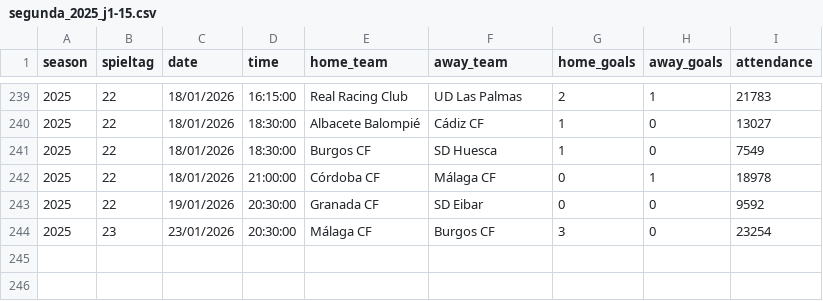
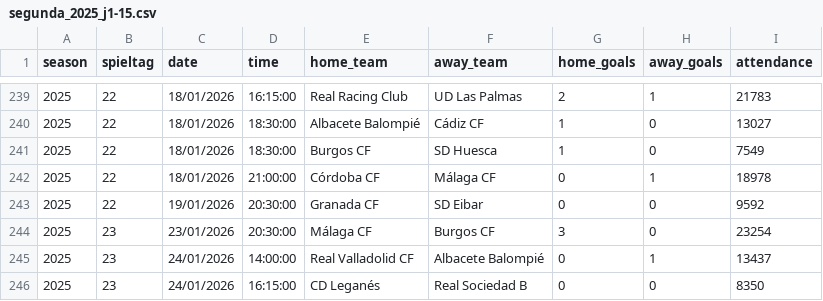
Before and after one commit to jdiegots/aforolab, a CSV file: public/data/matches/segunda_2025_j1-15.csv, drawn as a sheet; only a part is shown, gaps mark what is left out.

```diff
--- a/public/data/matches/segunda_2025_j1-15.csv
+++ b/public/data/matches/segunda_2025_j1-15.csv
@@ -244 +244,3 @@ season,spieltag,date,time,home_team,away_team,home_goals,away_goals,attendance
 2025,23,23/01/2026,20:30:00,Málaga CF,Burgos CF,3,0,23254
+2025,23,24/01/2026,14:00:00,Real Valladolid CF,Albacete Balompié,0,1,13437
+2025,23,24/01/2026,16:15:00,CD Leganés,Real Sociedad B,0,0,8350
```
Also changed, not shown: public/data/matches/laliga_2025_j1-13.csv.
